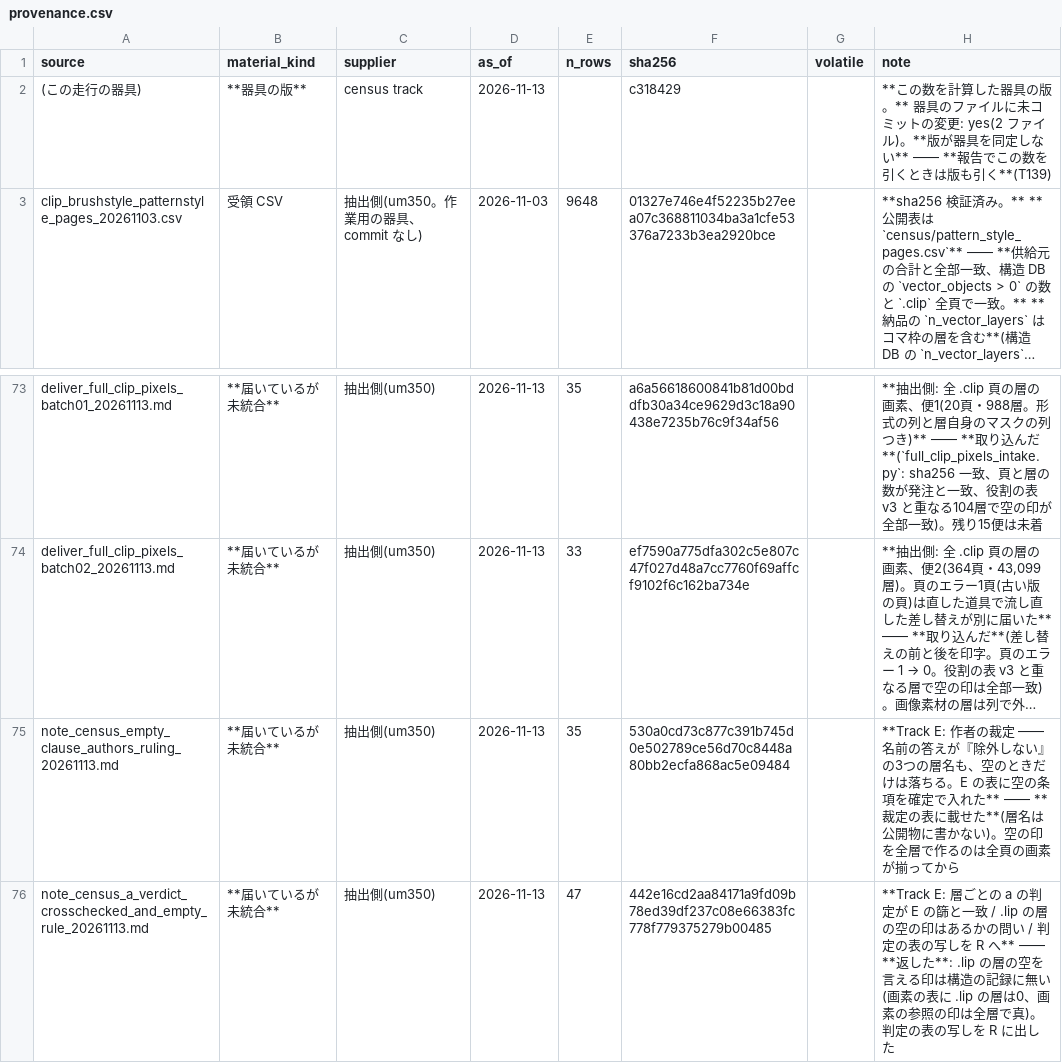
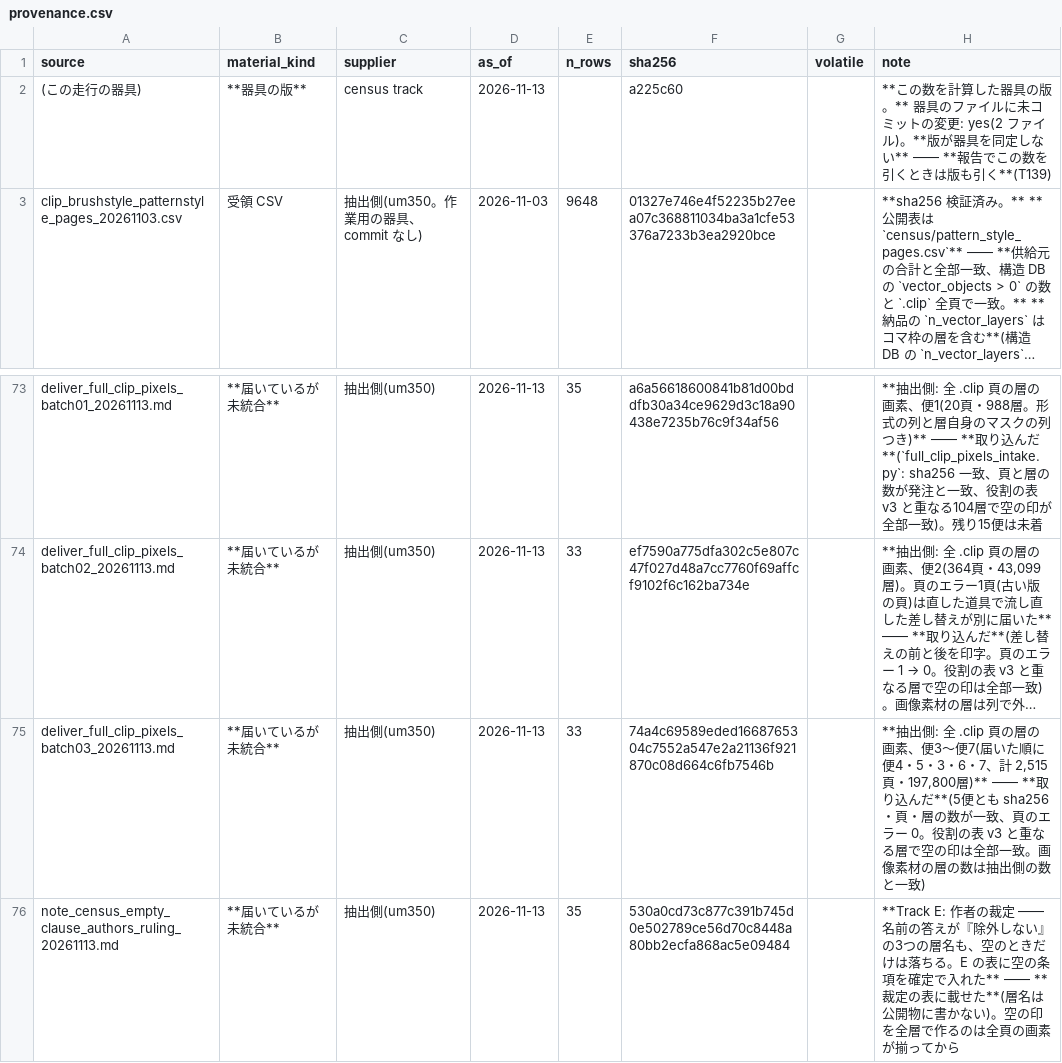
Before and after one commit to kuromook/gen_lineart, a CSV file: census/provenance.csv, drawn as a sheet; only a part is shown, gaps mark what is left out; the shorter side is filled out with more unchanged rows; long unchanged cells end in …; the diff names each change by its address in the sheet, - before the commit and + after, or states it on an @@ line.

```diff
--- a/census/provenance.csv
+++ b/census/provenance.csv
-F2 (sha256): c318429
+F2 (sha256): a225c60
+row 75: deliver_full_clip_pixels_batch03_20261113.md | **届いているが未統合** | 抽出側(um350) | 2026-11-13 | 33 | 74a4c69589eded1668765304c7552a547e2a21136f921870c08d664c6fb7546b |  | **抽出側: 全 .clip 頁の層の画素、便3〜便7(届いた順に便4・5・3・6・7、計 2,515頁・197,800層)** —— **取り込んだ**(5便とも sha256・頁・層の数が一致、頁のエラー 0。役割の表 v3 と重なる層で空の印は全部一致。画像素材の層の数は抽出側の数と一致)
```
Also changed, not shown: 2 other files.
